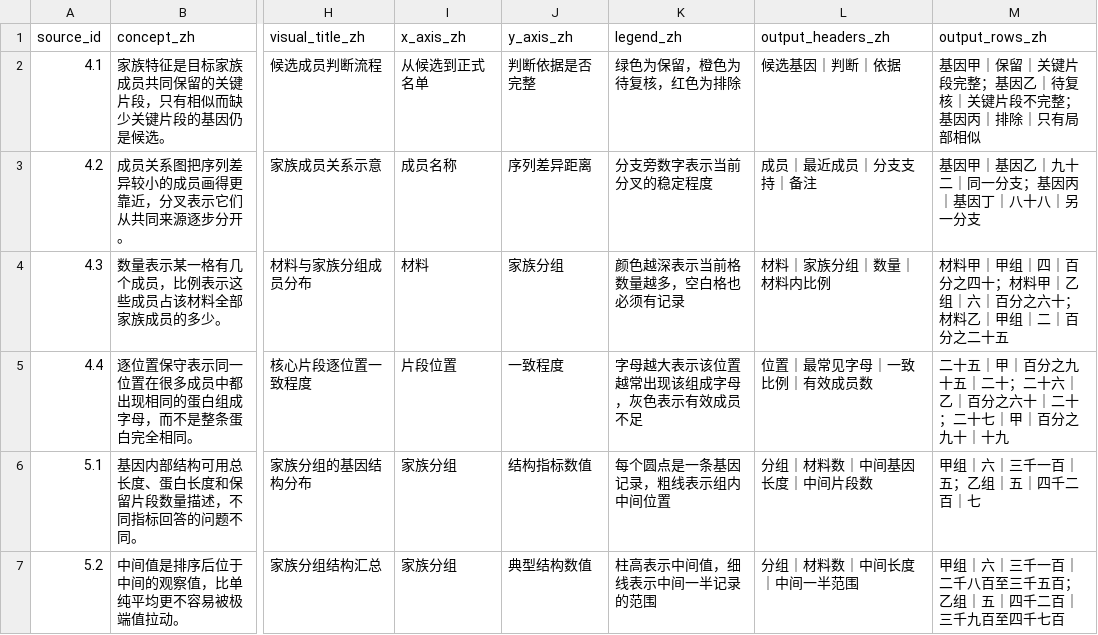
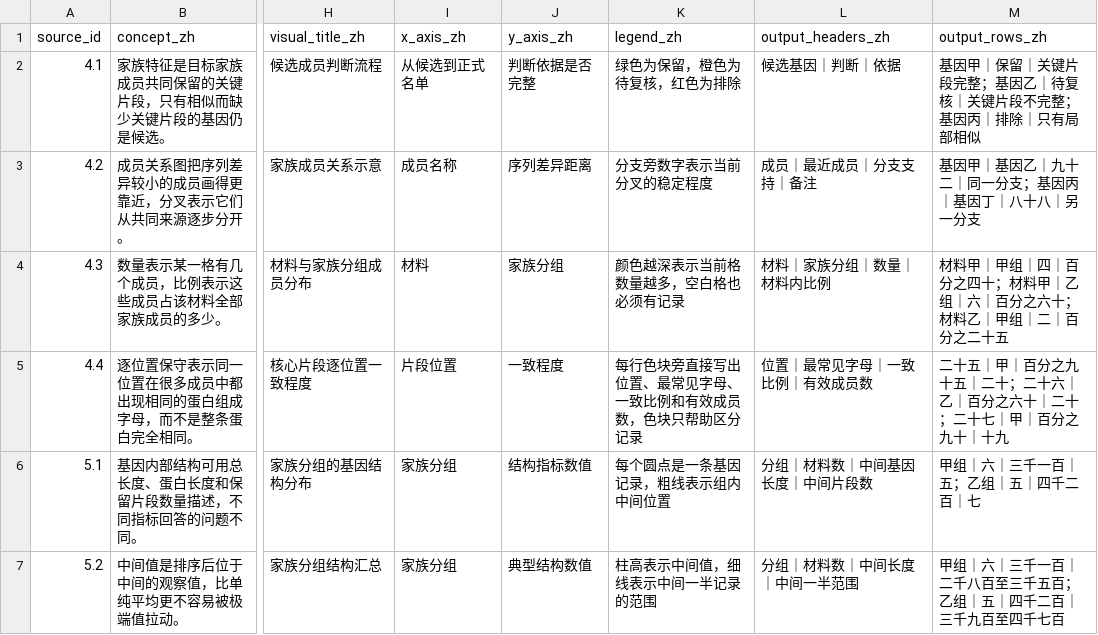
Before and after one commit to lianglunping/PanFamFlow, a TSV file: docs/TUTORIAL_ANALYSIS_EXAMPLES.tsv, drawn as a sheet; only a part is shown, gaps mark what is left out; the diff covers the shown part only; the diff names each change by its address in the sheet, - before the commit and + after, or states it on an @@ line.

Commit message:
fix(tutorial): bind micro figures to result data

```diff
--- a/docs/TUTORIAL_ANALYSIS_EXAMPLES.tsv
+++ b/docs/TUTORIAL_ANALYSIS_EXAMPLES.tsv
-K5 (legend_zh): 字母越大表示该位置越常出现该组成字母，灰色表示有效成员不足
+K5 (legend_zh): 每行色块旁直接写出位置、最常见字母、一致比例和有效成员数，色块只帮助区分记录
```
Also changed, not shown: 108 edited cells elsewhere in this file, 4 other files.
